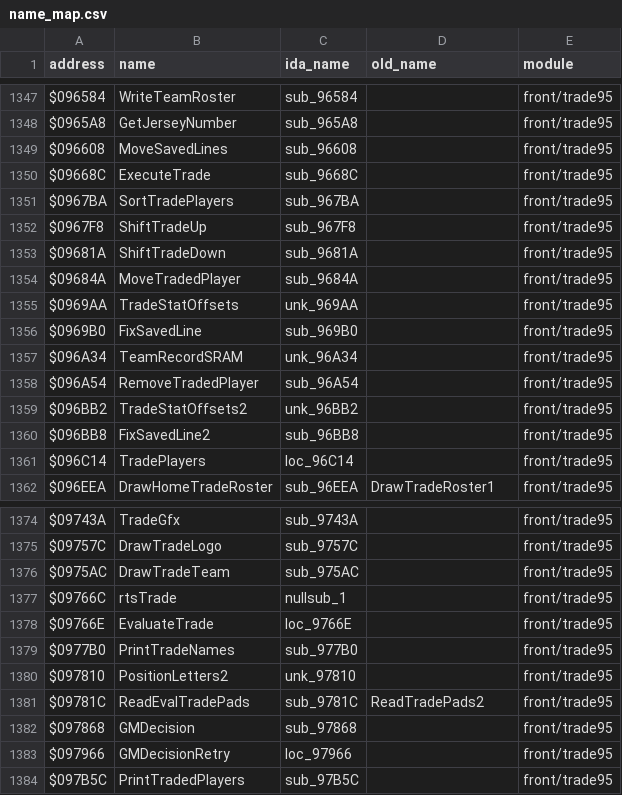
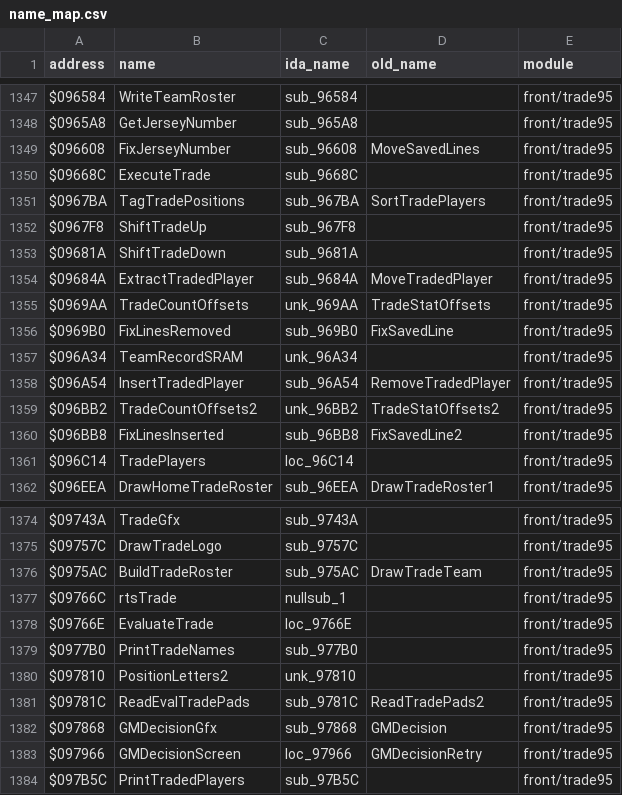
Before and after one commit to abdulahmad/NHL95Genesis, a CSV file: docs/name_map.csv, drawn as a sheet; only a part is shown, gaps mark what is left out.

Commit message:
95 trade: full body read of new-in-95 routines; routine renames, headers, locals

```diff
--- a/docs/name_map.csv
+++ b/docs/name_map.csv
@@ -1348,14 +1348,14 @@ $096584,WriteTeamRoster,sub_96584,,front/trade95
 $0965A8,GetJerseyNumber,sub_965A8,,front/trade95
-$096608,MoveSavedLines,sub_96608,,front/trade95
+$096608,FixJerseyNumber,sub_96608,MoveSavedLines,front/trade95
 $09668C,ExecuteTrade,sub_9668C,,front/trade95
-$0967BA,SortTradePlayers,sub_967BA,,front/trade95
+$0967BA,TagTradePositions,sub_967BA,SortTradePlayers,front/trade95
 $0967F8,ShiftTradeUp,sub_967F8,,front/trade95
 $09681A,ShiftTradeDown,sub_9681A,,front/trade95
-$09684A,MoveTradedPlayer,sub_9684A,,front/trade95
-$0969AA,TradeStatOffsets,unk_969AA,,front/trade95
-$0969B0,FixSavedLine,sub_969B0,,front/trade95
+$09684A,ExtractTradedPlayer,sub_9684A,MoveTradedPlayer,front/trade95
+$0969AA,TradeCountOffsets,unk_969AA,TradeStatOffsets,front/trade95
+$0969B0,FixLinesRemoved,sub_969B0,FixSavedLine,front/trade95
 $096A34,TeamRecordSRAM,unk_96A34,,front/trade95
-$096A54,RemoveTradedPlayer,sub_96A54,,front/trade95
-$096BB2,TradeStatOffsets2,unk_96BB2,,front/trade95
-$096BB8,FixSavedLine2,sub_96BB8,,front/trade95
+$096A54,InsertTradedPlayer,sub_96A54,RemoveTradedPlayer,front/trade95
+$096BB2,TradeCountOffsets2,unk_96BB2,TradeStatOffsets2,front/trade95
+$096BB8,FixLinesInserted,sub_96BB8,FixSavedLine2,front/trade95
 $096C14,TradePlayers,loc_96C14,,front/trade95
@@ -1375,3 +1375,3 @@ $09743A,TradeGfx,sub_9743A,,front/trade95
 $09757C,DrawTradeLogo,sub_9757C,,front/trade95
-$0975AC,DrawTradeTeam,sub_975AC,,front/trade95
+$0975AC,BuildTradeRoster,sub_975AC,DrawTradeTeam,front/trade95
 $09766C,rtsTrade,nullsub_1,,front/trade95
@@ -1381,4 +1381,4 @@ $097810,PositionLetters2,unk_97810,,front/trade95
 $09781C,ReadEvalTradePads,sub_9781C,ReadTradePads2,front/trade95
-$097868,GMDecision,sub_97868,,front/trade95
-$097966,GMDecisionRetry,loc_97966,,front/trade95
+$097868,GMDecisionGfx,sub_97868,GMDecision,front/trade95
+$097966,GMDecisionScreen,loc_97966,GMDecisionRetry,front/trade95
 $097B5C,PrintTradedPlayers,sub_97B5C,,front/trade95
```
Also changed, not shown: docs/function_origins.csv, 6 other files.
